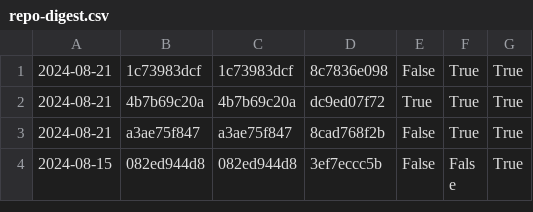
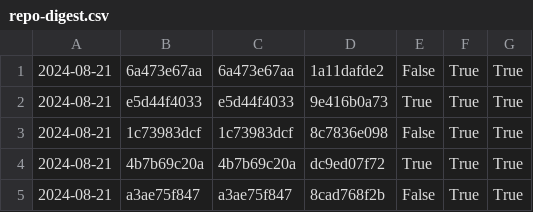
Before and after one commit to nomeata/lean-stage0-audit, a CSV file: repo-digest.csv, drawn as a sheet; only a part is shown; the shorter side is filled out with more unchanged rows; the diff names each change by its address in the sheet, - before the commit and + after, or states it on an @@ line.

```diff
--- a/repo-digest.csv
+++ b/repo-digest.csv
+row 1: 2024-08-21 | 6a473e67aa | 6a473e67aa | 1a11dafde2 | False | True | True
+row 2: 2024-08-21 | e5d44f4033 | e5d44f4033 | 9e416b0a73 | True | True | True
```
Also changed, not shown: builds.csv, 1 other file.
